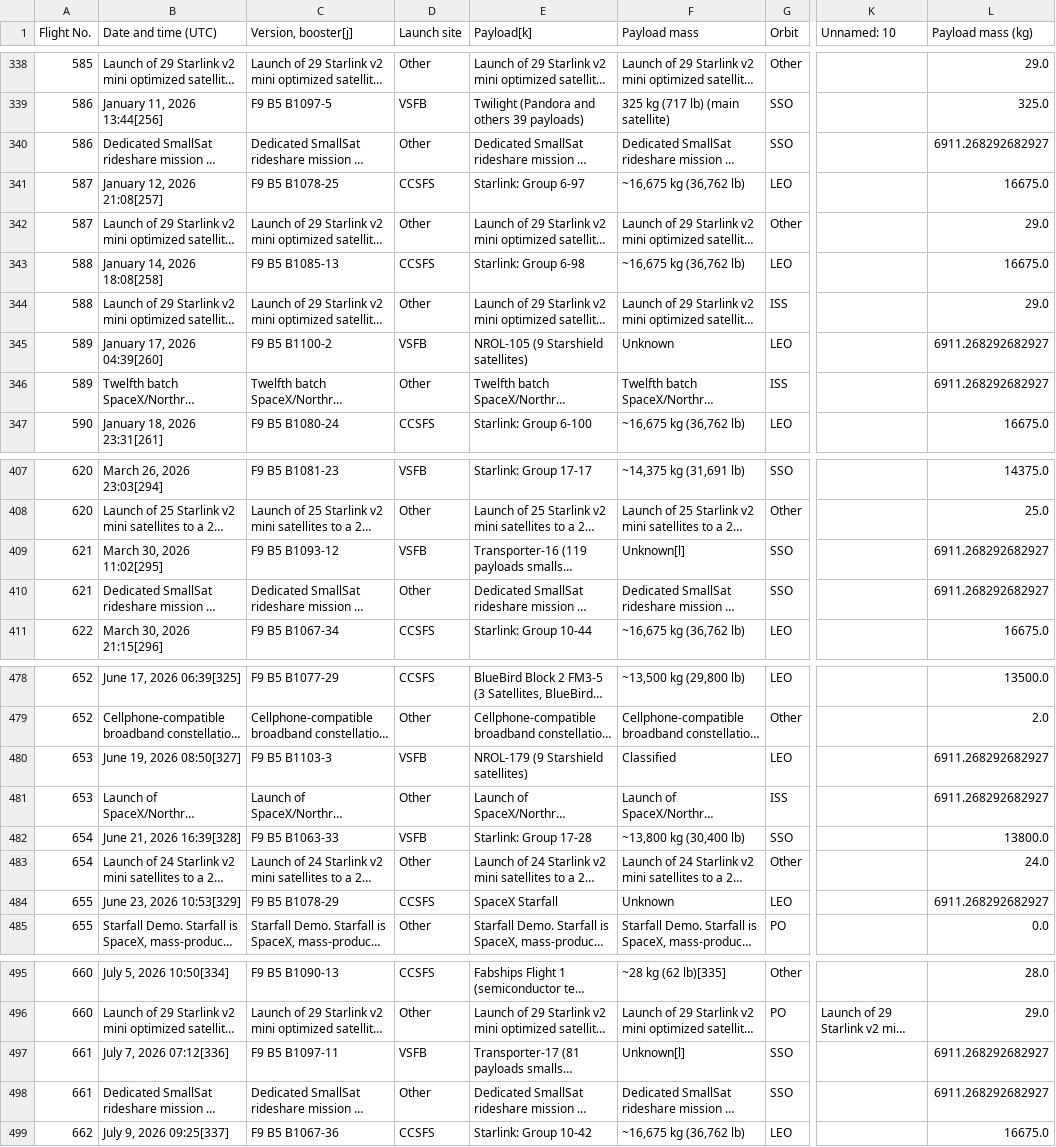
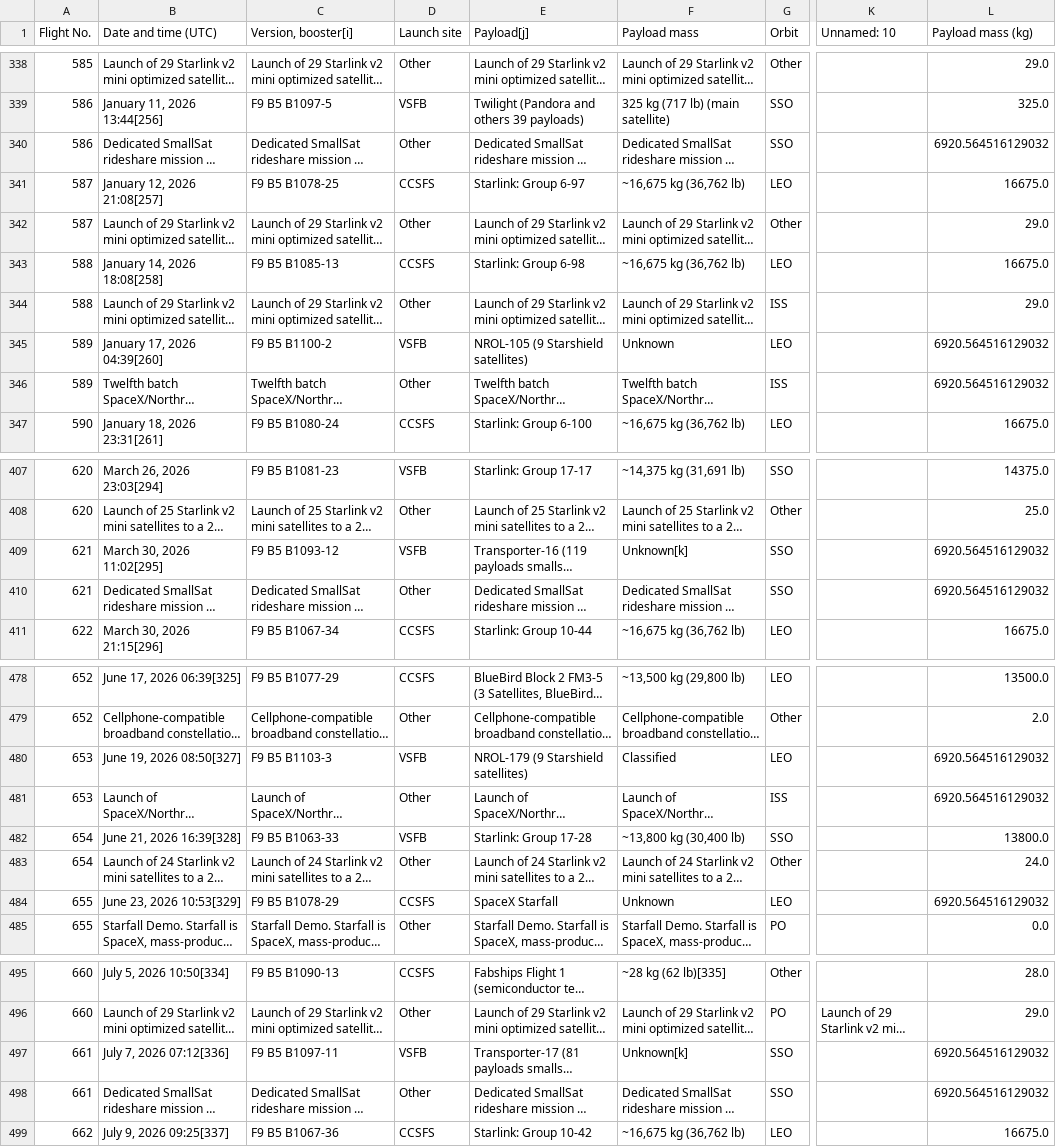
Before and after one commit to snaddans/spacex, a CSV file: falcon_9_filtered_data.csv, drawn as a sheet; only a part is shown, gaps mark what is left out; long unchanged cells end in …; the diff covers the shown part only; the diff names each change by its address in the sheet, - before the commit and + after, or states it on an @@ line.

```diff
--- a/falcon_9_filtered_data.csv
+++ b/falcon_9_filtered_data.csv
-C1: Version, booster[j]
+C1: Version, booster[i]
-E1: Payload[k]
+E1: Payload[j]
-L340 (Payload mass (kg)): 6911.268292682927
+L340 (Payload mass (kg)): 6920.564516129032
-L345:L346 (Payload mass (kg)): 6911.268292682927
+L345:L346 (Payload mass (kg)): 6920.564516129032
-F409 (Payload mass): Unknown[l]
+F409 (Payload mass): Unknown[k]
-L409:L410 (Payload mass (kg)): 6911.268292682927
+L409:L410 (Payload mass (kg)): 6920.564516129032
-L480:L481 (Payload mass (kg)): 6911.268292682927
+L480:L481 (Payload mass (kg)): 6920.564516129032
-L484 (Payload mass (kg)): 6911.268292682927
+L484 (Payload mass (kg)): 6920.564516129032
-F497 (Payload mass): Unknown[l]
+F497 (Payload mass): Unknown[k]
-L497:L498 (Payload mass (kg)): 6911.268292682927
+L497:L498 (Payload mass (kg)): 6920.564516129032
```
Also changed, not shown: 4 added rows and 36 edited cells elsewhere in this file, 7 other files.
